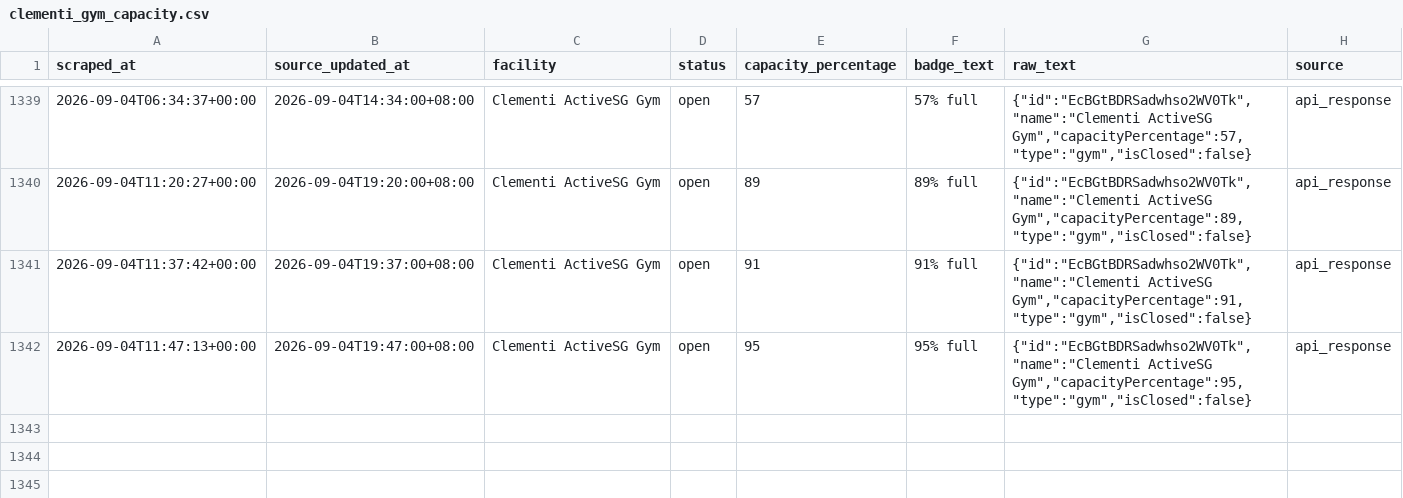
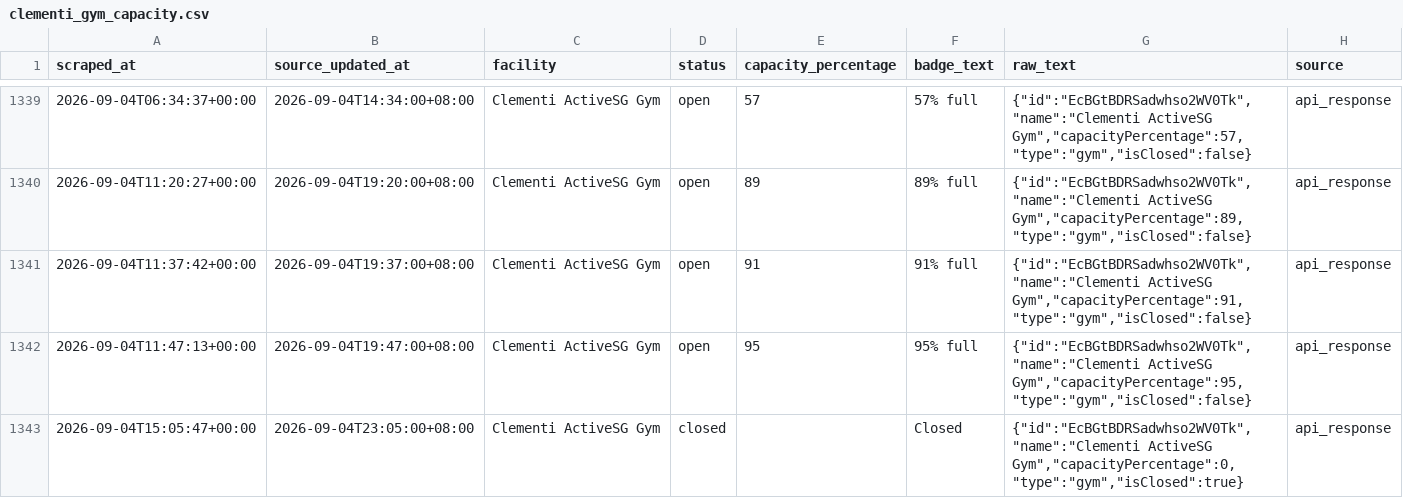
Before and after one commit to sappyscooper/activesg-clementi-gym-monitor, a CSV file: public/data/clementi_gym_capacity.csv, drawn as a sheet; only a part is shown, gaps mark what is left out.

```diff
--- a/public/data/clementi_gym_capacity.csv
+++ b/public/data/clementi_gym_capacity.csv
@@ -1342 +1342,2 @@ scraped_at,source_updated_at,facility,status,capacity_percentage,badge_text,raw_
 2026-09-04T11:47:13+00:00,2026-09-04T19:47:00+08:00,Clementi ActiveSG Gym,open,95,95% full,"{""id"":""EcBGtBDRSadwhso2WV0Tk"",""name"":""Clementi ActiveSG Gym"",""capacityPercentage"":95,""type"":""gym"",""isClosed"":false}",api_response
+2026-09-04T15:05:47+00:00,2026-09-04T23:05:00+08:00,Clementi ActiveSG Gym,closed,,Closed,"{""id"":""EcBGtBDRSadwhso2WV0Tk"",""name"":""Clementi ActiveSG Gym"",""capacityPercentage"":0,""type"":""gym"",""isClosed"":true}",api_response
```
Also changed, not shown: 2 other files.
